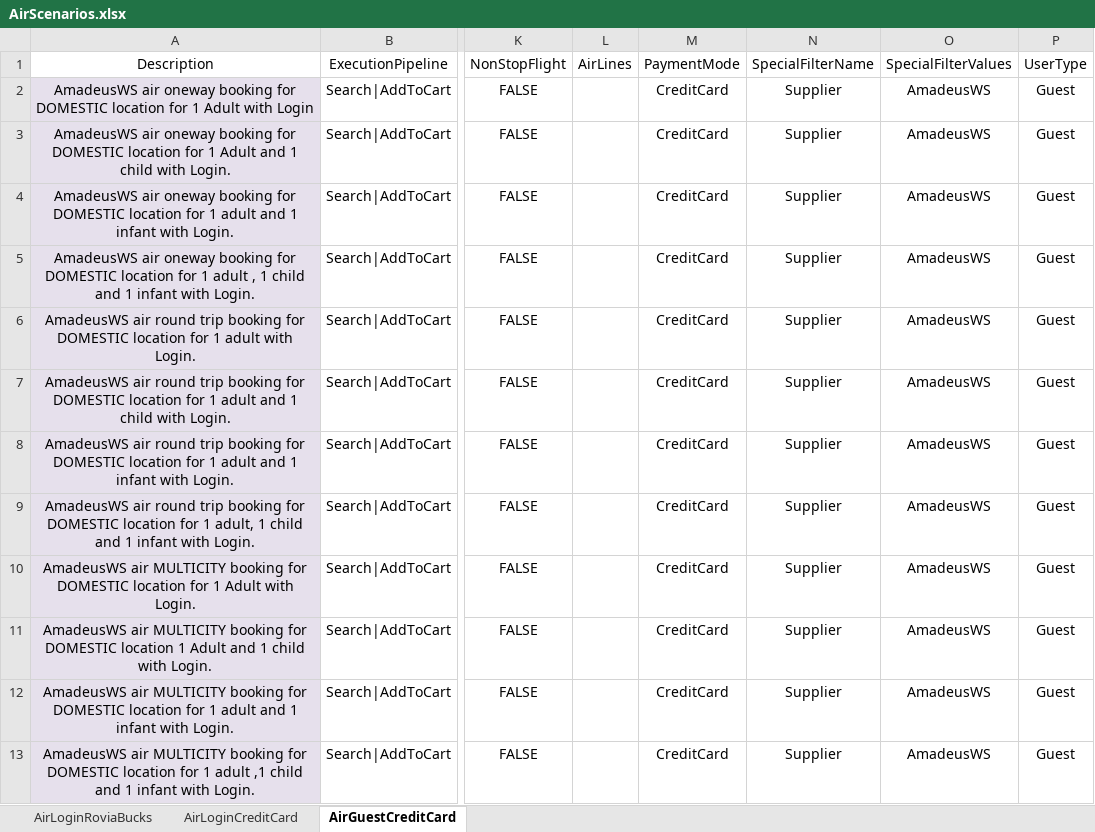
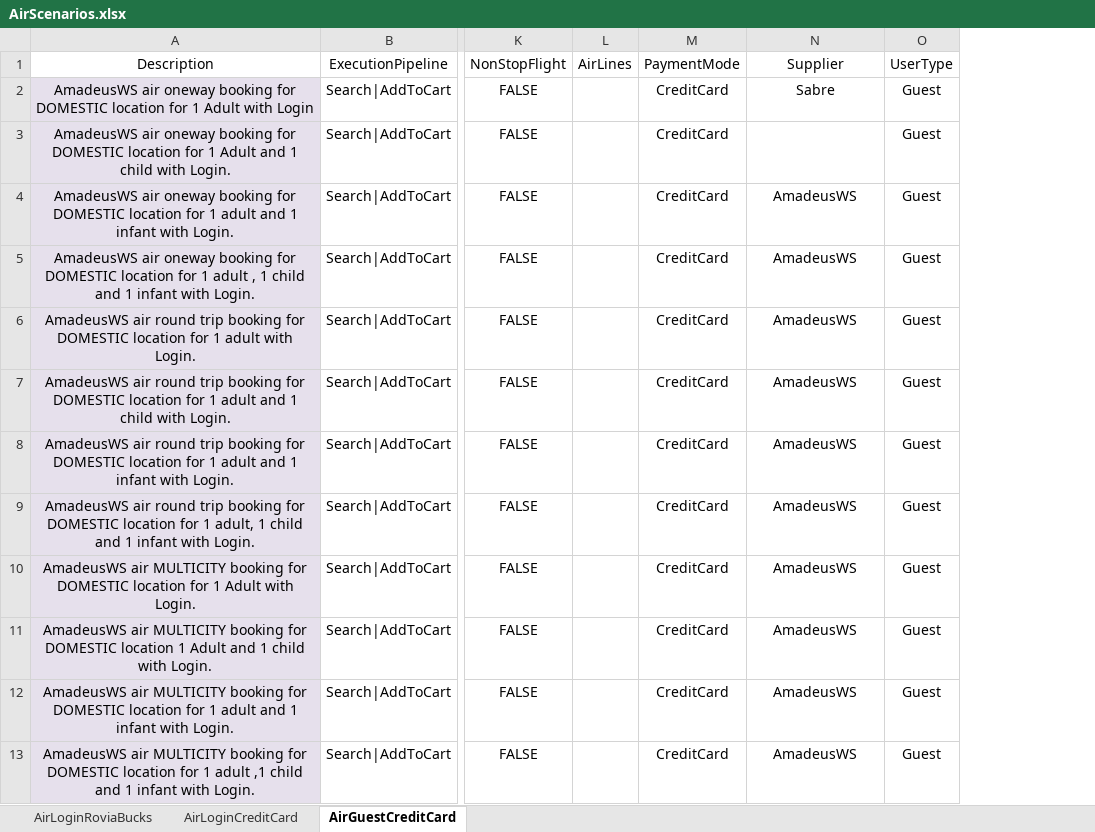
Before and after one commit to varun1308/rovia-automation, an Excel workbook: Rovia.UI.Automation.Tests/DataSheet/AirScenarios.xlsx, sheet AirGuestCreditCard, drawn as a sheet; only a part is shown, gaps mark what is left out; values as stored, in another font and other column widths than the file's, no borders; table styles not drawn; removed rows and columns are numbered as before the commit, all else as after; the diff names each change by its address in the sheet, - before the commit and + after, or states it on an @@ line.

```diff
--- a/Rovia.UI.Automation.Tests/DataSheet/AirScenarios.xlsx (sheet AirGuestCreditCard)
+++ b/Rovia.UI.Automation.Tests/DataSheet/AirScenarios.xlsx (sheet AirGuestCreditCard)
-column N (SpecialFilterName), rows 2-13: all Supplier
-N1: SpecialFilterValues
+N1: Supplier
-N2 (Supplier): AmadeusWS
+N2 (Supplier): Sabre
-N3 (Supplier): AmadeusWS
+N3 (Supplier): (empty)
```
Also changed, not shown: sheet AirLoginRoviaBucks, sheet AirLoginCreditCard, 8 other files.
